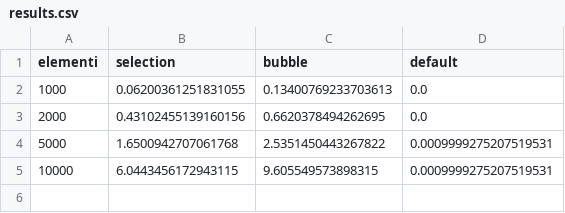
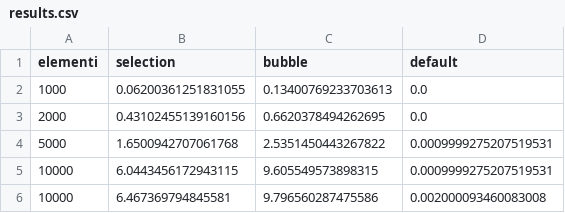
Before and after one commit to wbigger/2019-20-3Binf-sorting-benchmark, a CSV file: results.csv, drawn as a sheet.

```diff
--- a/results.csv
+++ b/results.csv
@@ -5 +5,2 @@ elementi,selection,bubble,default
 10000,6.0443456172943115,9.605549573898315,0.0009999275207519531
+10000,6.467369794845581,9.796560287475586,0.002000093460083008
```
Also changed, not shown: 3 other files.
